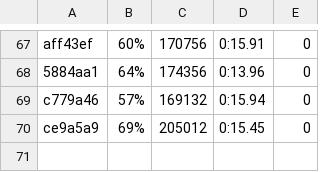
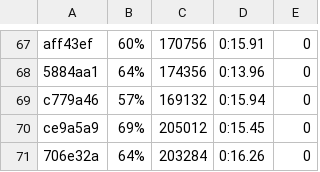
Before and after one commit to getgauge/gauge-benchmarks, a CSV file: docs/data/gauge/java_maven_multithreaded.csv, drawn as a sheet; only a part is shown, gaps mark what is left out.

```diff
--- a/docs/data/gauge/java_maven_multithreaded.csv
+++ b/docs/data/gauge/java_maven_multithreaded.csv
@@ -70 +70,2 @@ c779a46,57%,169132,0:15.94,0
 ce9a5a9,69%,205012,0:15.45,0
+706e32a,64%,203284,0:16.26,0
```
Also changed, not shown: docs/data/gauge/java_gradle_multithreaded.csv, docs/data/gauge/java_gradle_parallel.csv, 6 other files.
